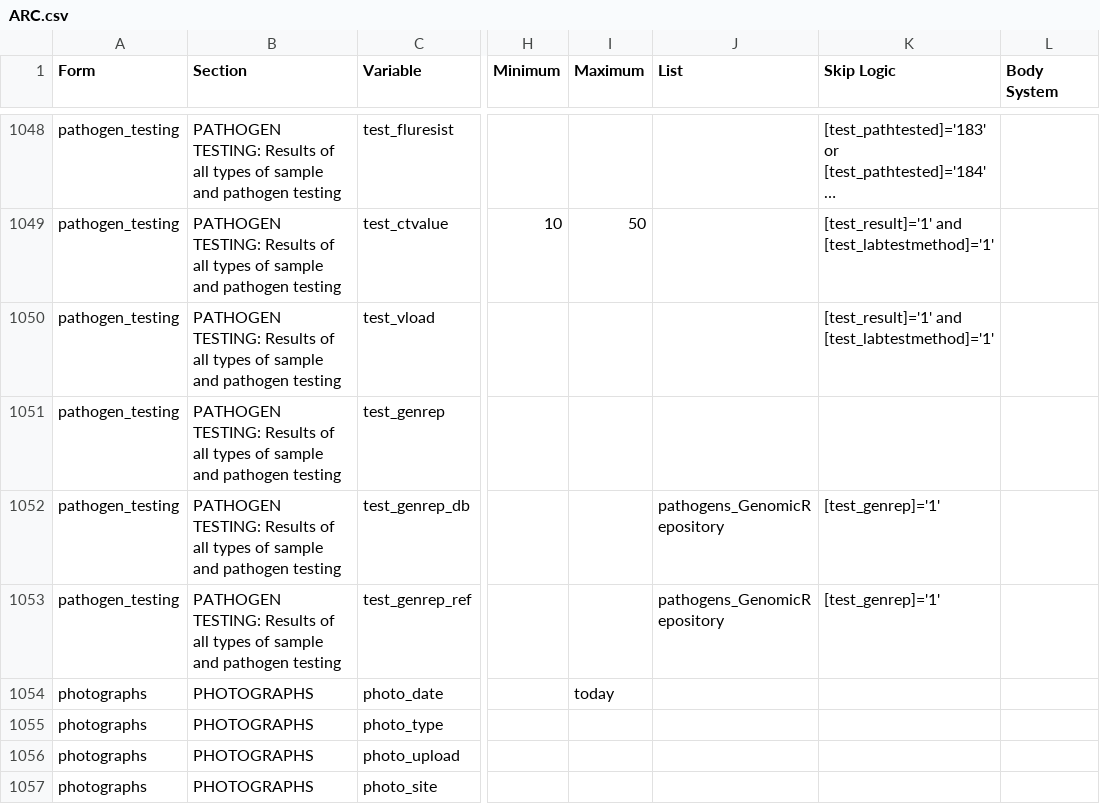
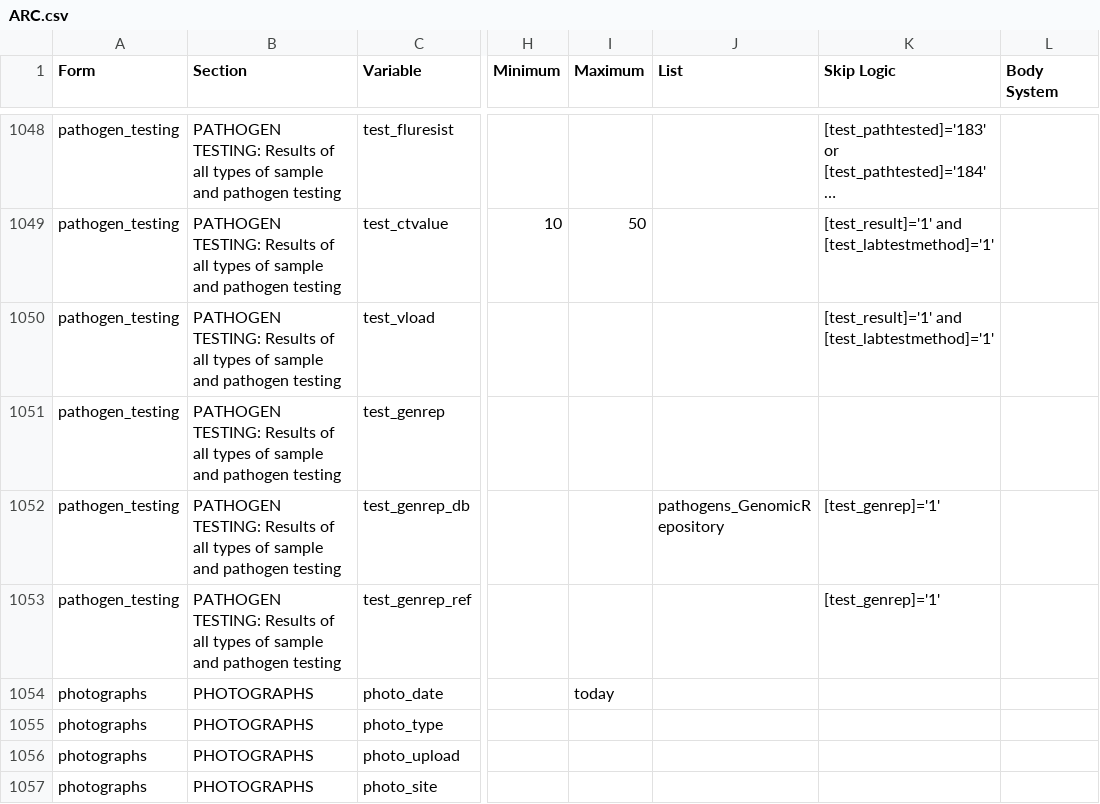
Before and after one commit to ISARICResearch/ARC, a CSV file: ARC.csv, drawn as a sheet; only a part is shown, gaps mark what is left out; long unchanged cells end in …; the diff names each change by its address in the sheet, - before the commit and + after, or states it on an @@ line.

Commit message:
Type vs List consistent plus ARC fix for this

```diff
--- a/ARC.csv
+++ b/ARC.csv
-J1053 (List): pathogens_GenomicRepository
+J1053 (List): (empty)
```
Also changed, not shown: 1 other file.
